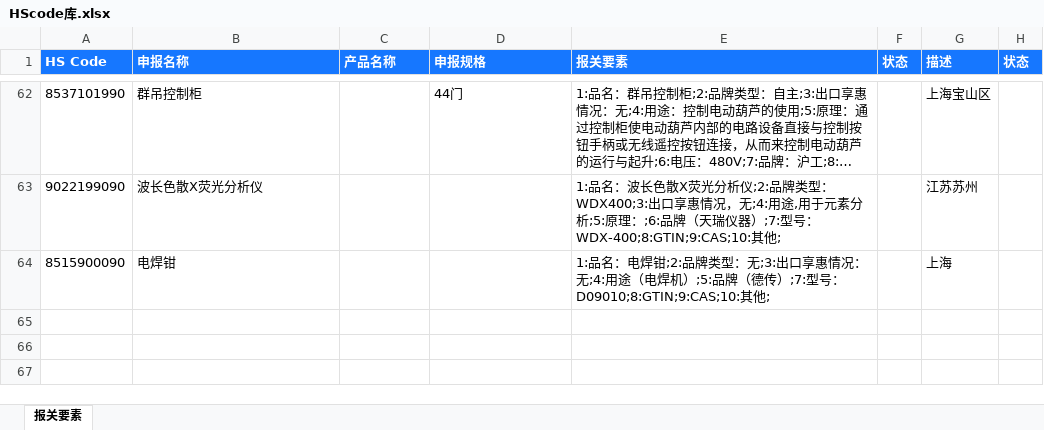
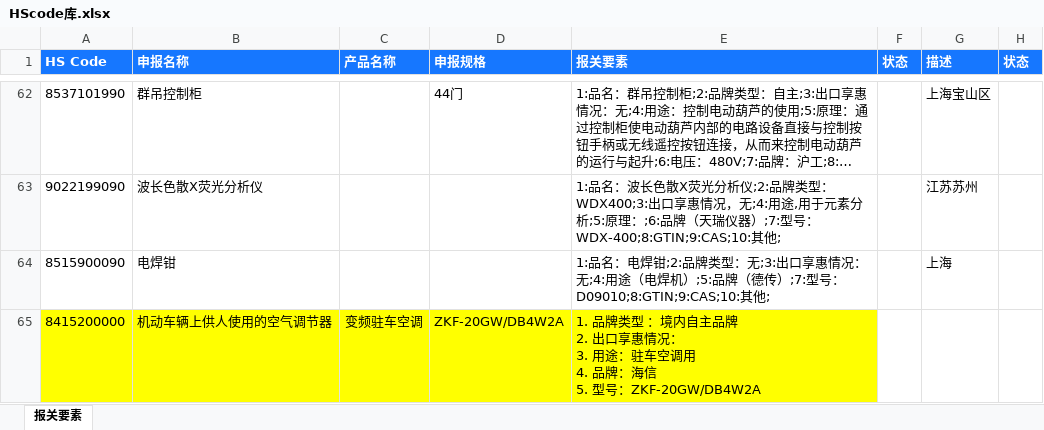
Before and after one commit to Heispower/contract_managment, an Excel workbook: 需求的模板/需要的数据/HScode库.xlsx, sheet 报关要素, drawn as a sheet; only a part is shown, gaps mark what is left out; long unchanged cells end in …; values as stored, in another font and other column widths than the file's, no borders; charts and pictures not drawn; ↵ is a line break in a cell; the diff names each change by its address in the sheet, - before the commit and + after, or states it on an @@ line.

```diff
--- a/需求的模板/需要的数据/HScode库.xlsx (sheet 报关要素)
+++ b/需求的模板/需要的数据/HScode库.xlsx (sheet 报关要素)
+row 65: 8415200000 | 机动车辆上供人使用的空气调节器 | 变频驻车空调 | ZKF-20GW/DB4W2A | 1. 品牌类型 ：境内自主品牌 ↵ 2. 出口享惠情况： ↵ 3. 用途：驻车空调用 ↵ 4. 品牌：海信 ↵ 5. 型号：ZKF-20GW/DB4W2A
```
Also changed, not shown: 9 other files.
